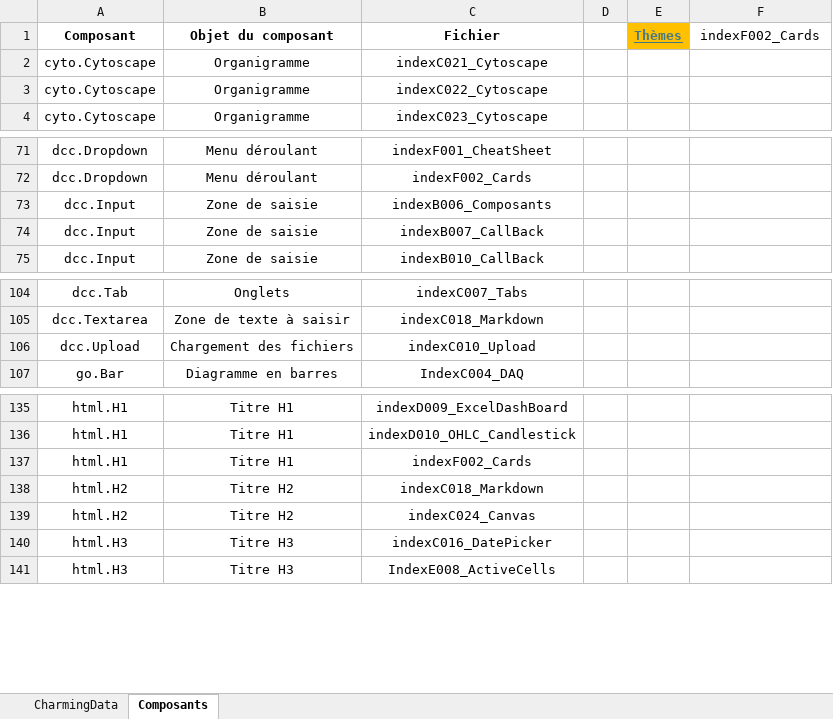
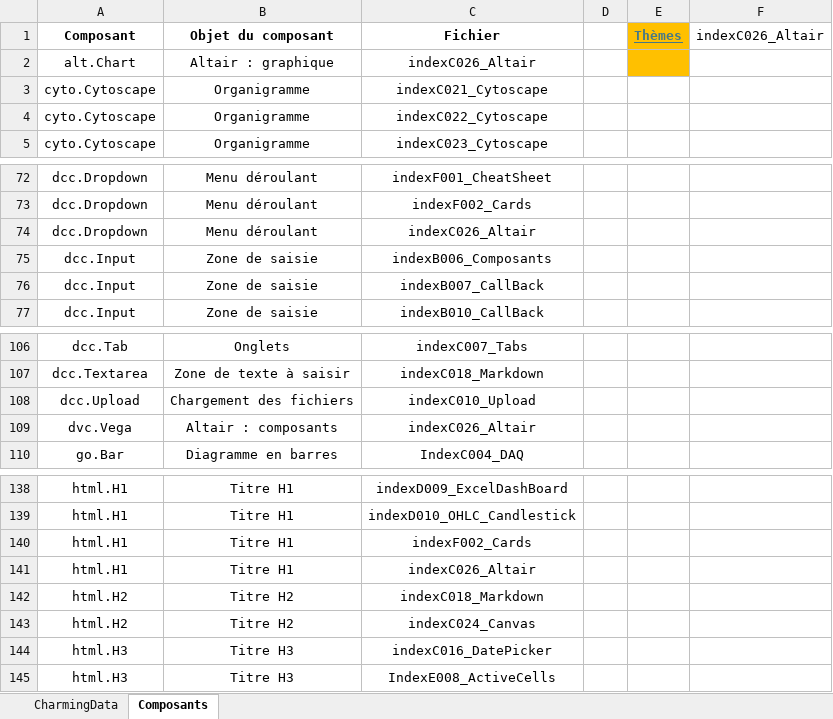
Before and after one commit to LeRoiFou/Dash, an Excel workbook: _TutosYoutube.xlsx, sheet Composants, drawn as a sheet; only a part is shown, gaps mark what is left out; values as stored, in another font and other column widths than the file's, no borders; the diff names each change by its address in the sheet, - before the commit and + after, or states it on an @@ line.

```diff
--- a/_TutosYoutube.xlsx (sheet Composants)
+++ b/_TutosYoutube.xlsx (sheet Composants)
-F1: indexF002_Cards
+F1: indexC026_Altair
+row 2: alt.Chart | Altair : graphique | indexC026_Altair
+row 74: dcc.Dropdown | Menu déroulant | indexC026_Altair
+row 109: dvc.Vega | Altair : composants | indexC026_Altair
+row 141: html.H1 | Titre H1 | indexC026_Altair
```
Also changed, not shown: sheet CharmingData, 1 other file.
